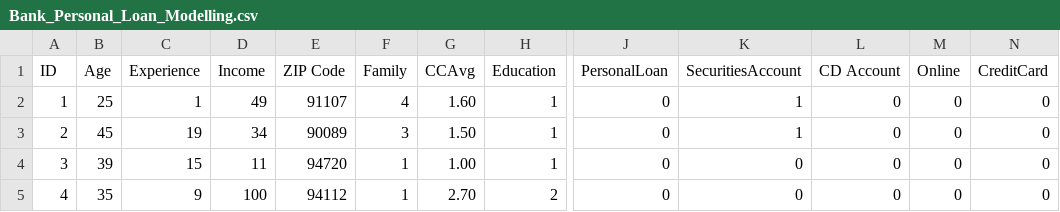
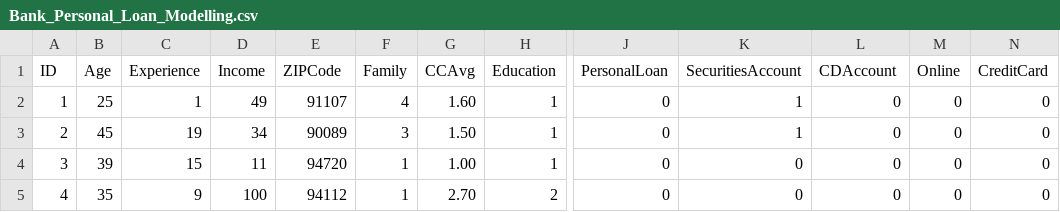
Before and after one commit to CharismaJuniK/File, a CSV file: Bank_Personal_Loan_Modelling.csv, drawn as a sheet; only a part is shown, gaps mark what is left out; the diff names each change by its address in the sheet, - before the commit and + after, or states it on an @@ line.

Commit message:
Update Bank_Personal_Loan_Modelling.csv

```diff
--- a/Bank_Personal_Loan_Modelling.csv
+++ b/Bank_Personal_Loan_Modelling.csv
-E1: ZIP Code
+E1: ZIPCode
-L1: CD Account
+L1: CDAccount
```
